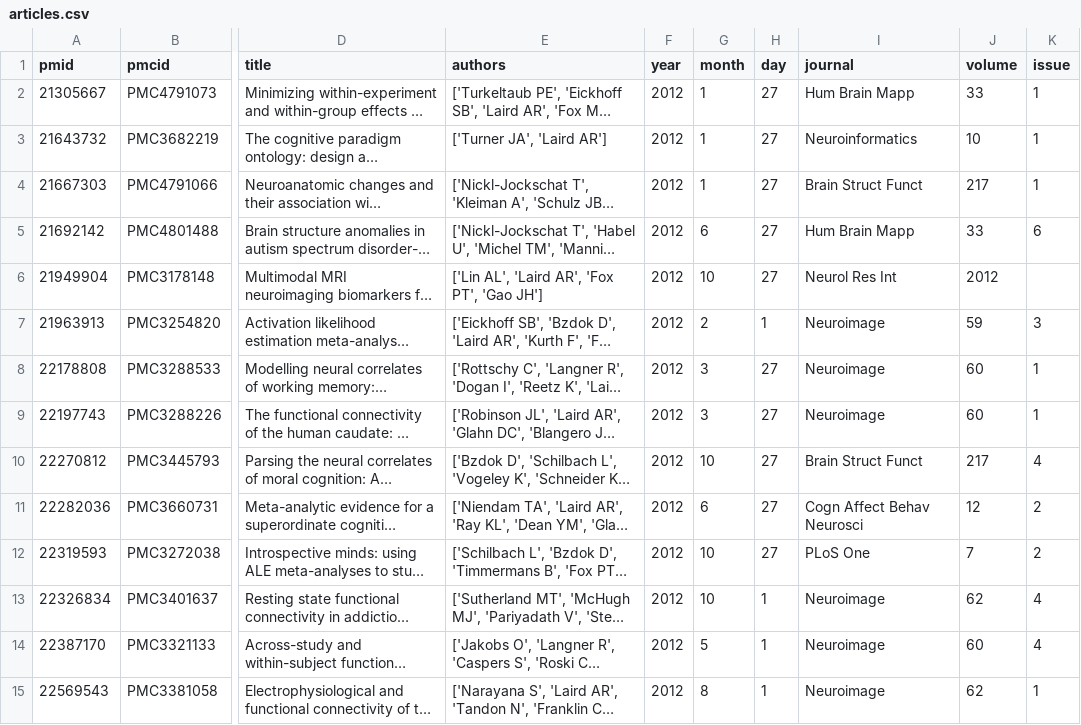
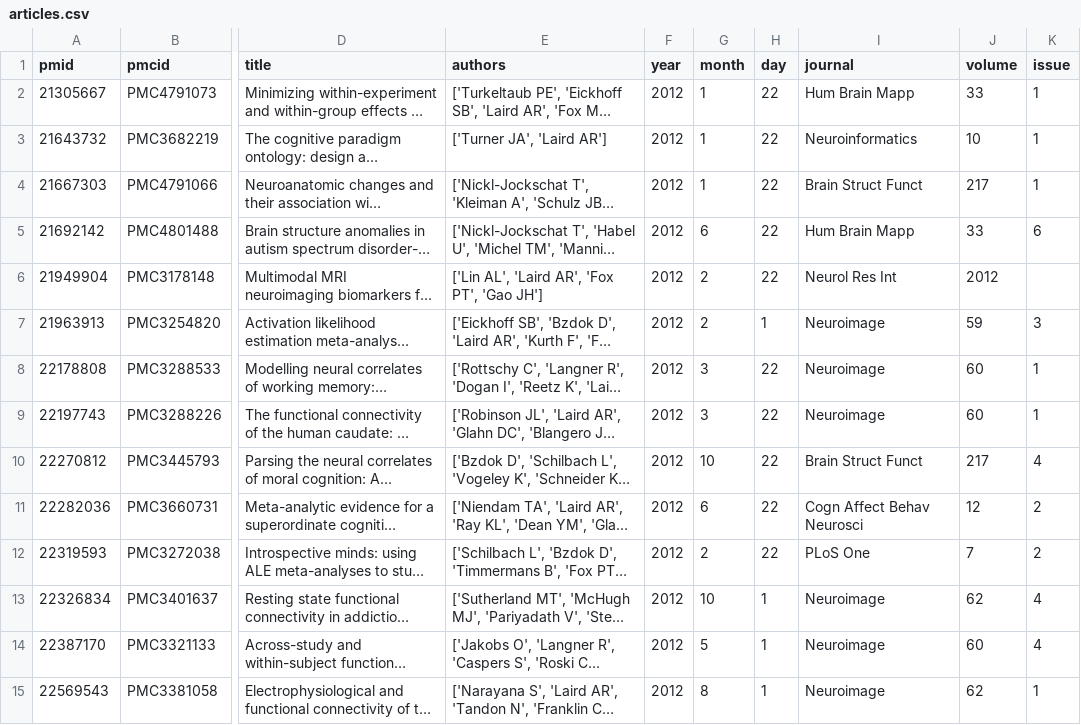
Before and after one commit to NBCLab/NBCLab.github.io, a CSV file: articles.csv, drawn as a sheet; only a part is shown, gaps mark what is left out; long unchanged cells end in …; the diff covers the shown part only; the diff names each change by its address in the sheet, - before the commit and + after, or states it on an @@ line.

Commit message:
Add new article.

```diff
--- a/articles.csv
+++ b/articles.csv
-H2:H6 (day): 27
+H2:H6 (day): 22
-G6 (month): 10
+G6 (month): 2
-H8:H12 (day): 27
+H8:H12 (day): 22
-G12 (month): 10
+G12 (month): 2
```
Also changed, not shown: 1 added row and 82 edited cells elsewhere in this file, 4 other files.
